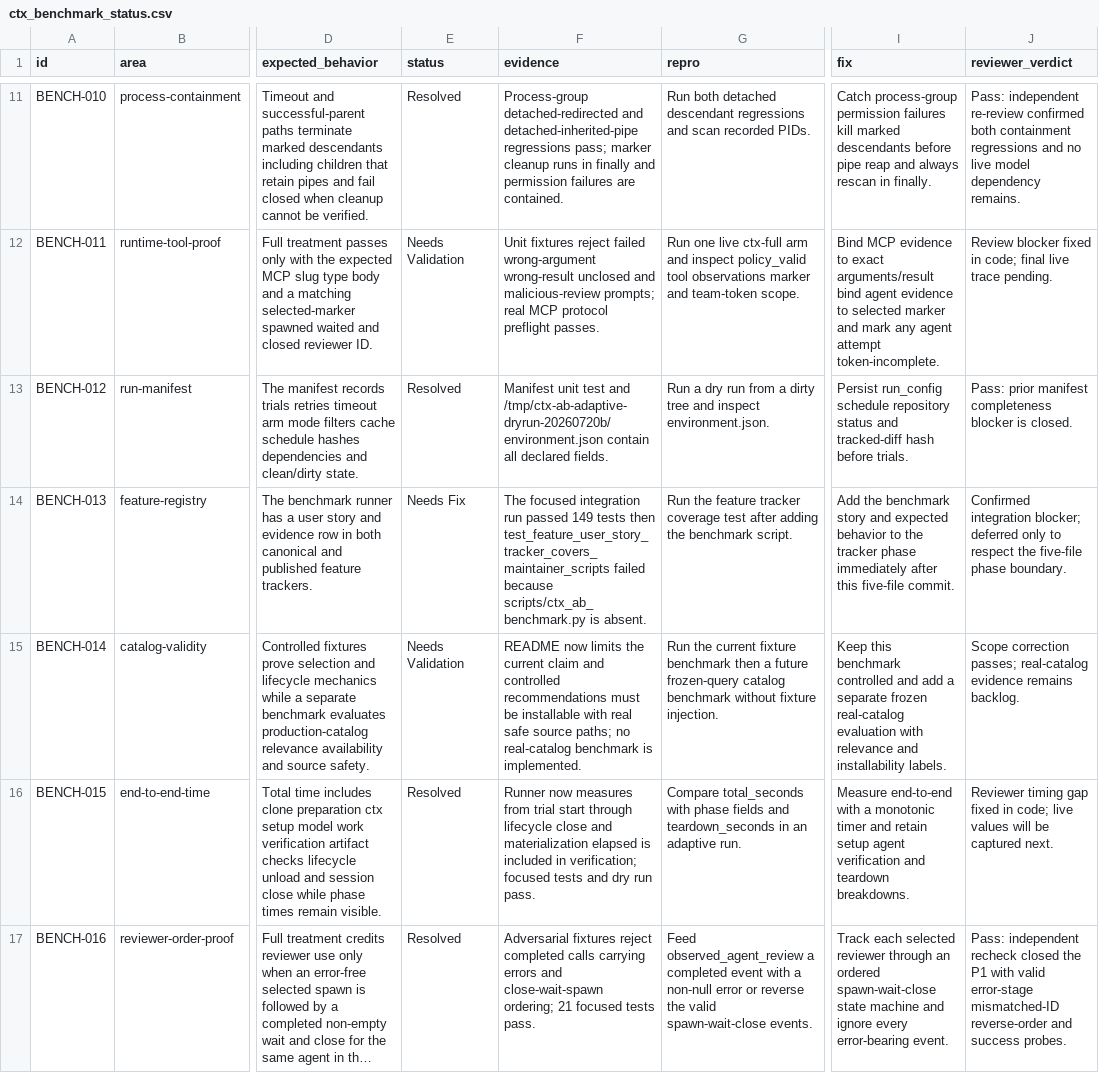
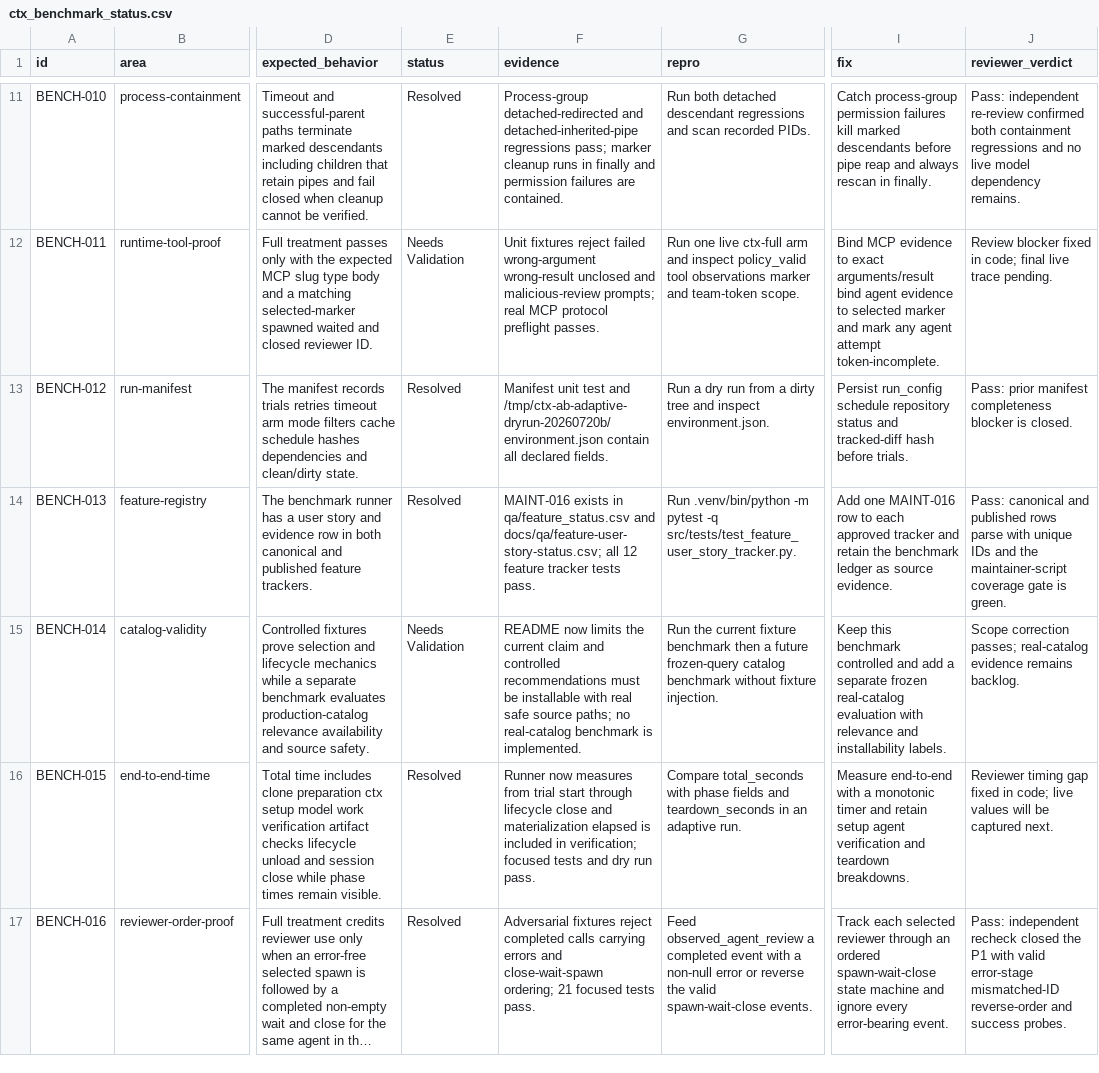
Before and after one commit to stevesolun/ctx, a CSV file: qa/ctx_benchmark_status.csv, drawn as a sheet; only a part is shown, gaps mark what is left out; long unchanged cells end in …; the diff covers the shown part only; the diff names each change by its address in the sheet, - before the commit and + after, or states it on an @@ line.

Commit message:
qa: register adaptive benchmark findings

```diff
--- a/qa/ctx_benchmark_status.csv
+++ b/qa/ctx_benchmark_status.csv
-E14 (status): Needs Fix
+E14 (status): Resolved
-F14 (evidence): The focused integration run passed 149 tests then test_feature_user_story_tracker_covers_maintainer_scripts failed because scripts/ctx_ab_benchmark.py is absent.
+F14 (evidence): MAINT-016 exists in qa/feature_status.csv and docs/qa/feature-user-story-status.csv; all 12 feature tracker tests pass.
-G14 (repro): Run the feature tracker coverage test after adding the benchmark script.
+G14 (repro): Run .venv/bin/python -m pytest -q src/tests/test_feature_user_story_tracker.py.
-I14 (fix): Add the benchmark story and expected behavior to the tracker phase immediately after this five-file commit.
+I14 (fix): Add one MAINT-016 row to each approved tracker and retain the benchmark ledger as source evidence.
-J14 (reviewer_verdict): Confirmed integration blocker; deferred only to respect the five-file phase boundary.
+J14 (reviewer_verdict): Pass: canonical and published rows parse with unique IDs and the maintainer-script coverage gate is green.
```
Also changed, not shown: 3 added rows and 1 edited cell elsewhere in this file, docs/qa/feature-user-story-status.csv, qa/feature_status.csv.
